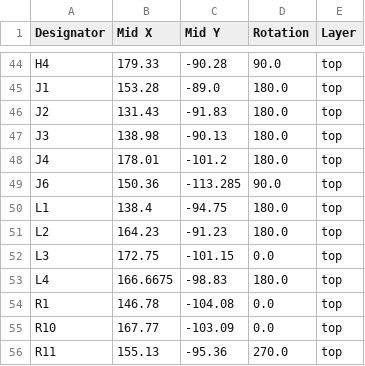
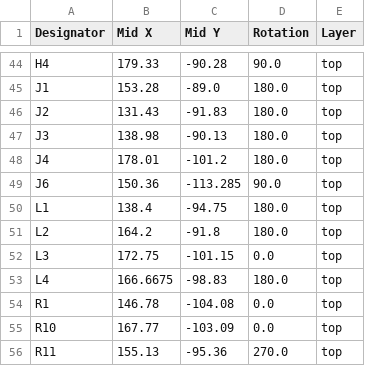
Before and after one commit to KaiPereira/Helios, a CSV file: TRANSCEIVER_PCB/production/positions.csv, drawn as a sheet; only a part is shown, gaps mark what is left out.

```diff
--- a/TRANSCEIVER_PCB/production/positions.csv
+++ b/TRANSCEIVER_PCB/production/positions.csv
@@ -50,3 +50,3 @@ J6,150.36,-113.285,90.0,top
 L1,138.4,-94.75,180.0,top
-L2,164.23,-91.23,180.0,top
+L2,164.2,-91.8,180.0,top
 L3,172.75,-101.15,0.0,top
```
Also changed, not shown: TRANSCEIVER_PCB/production/bom.csv, 9 other files.
